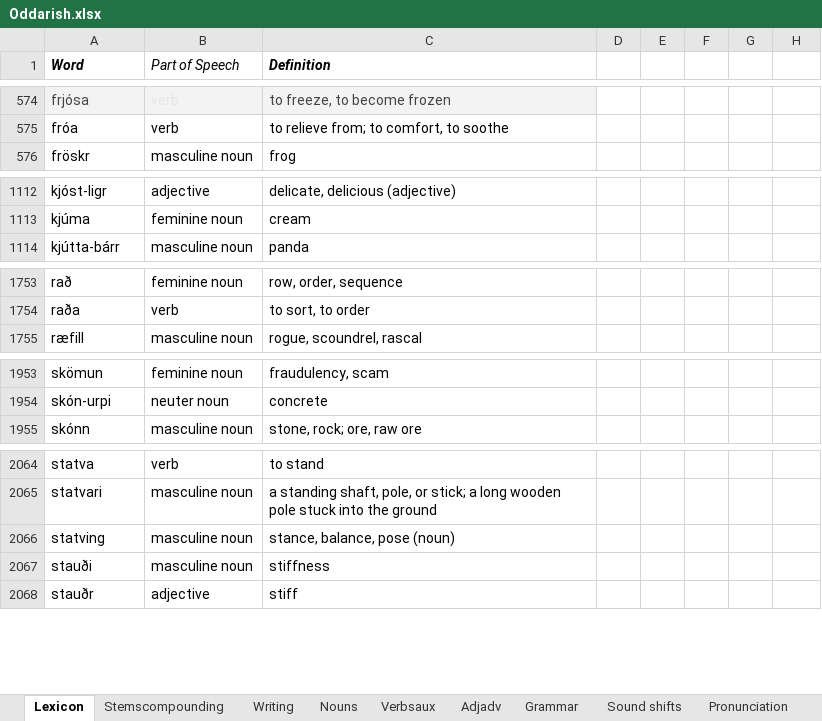
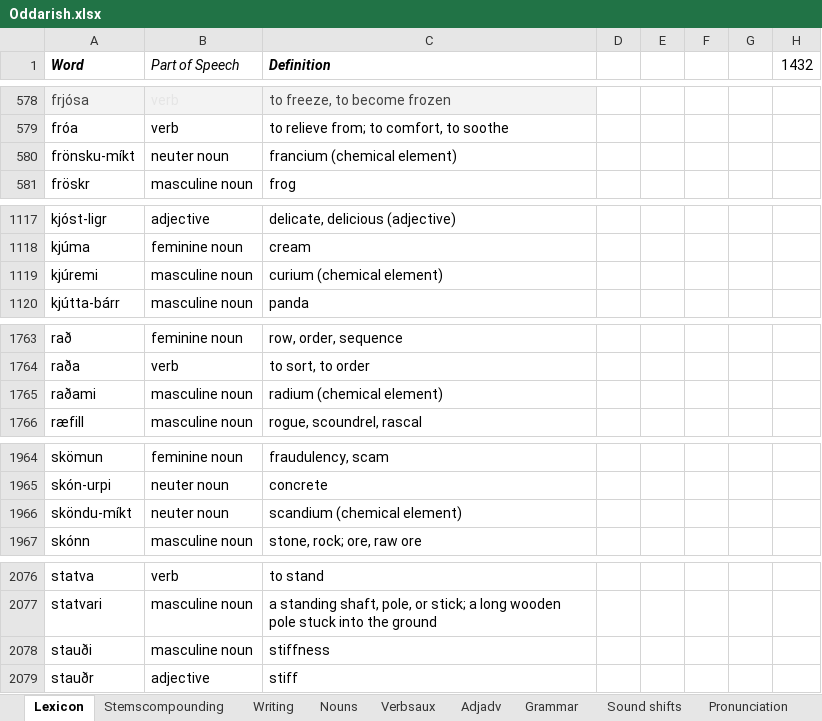
Before and after one commit to Oneo64/Aldraheimr, an Excel workbook: Literature/Languages/Oddarish.xlsx, sheet Lexicon, drawn as a sheet; only a part is shown, gaps mark what is left out; values as stored, in another font and other column widths than the file's, no borders; charts and pictures and table styles not drawn; removed rows and columns are numbered as before the commit, all else as after; the diff covers the shown part only; the diff names each change by its address in the sheet, - before the commit and + after, or states it on an @@ line.

```diff
--- a/Literature/Languages/Oddarish.xlsx (sheet Lexicon)
+++ b/Literature/Languages/Oddarish.xlsx (sheet Lexicon)
-H1: (empty)
+H1: 1432
+row 580: frönsku-míkt | neuter noun | francium (chemical element)
+row 1119: kjúremi | masculine noun | curium (chemical element)
+row 1765: raðami | masculine noun | radium (chemical element)
+row 1966: sköndu-míkt | neuter noun | scandium (chemical element)
-row 2066: statving | masculine noun | stance, balance, pose (noun)
```
Also changed, not shown: 19 added rows, 4 removed rows and 22 edited cells elsewhere in this sheet, formulas that keep their value.
